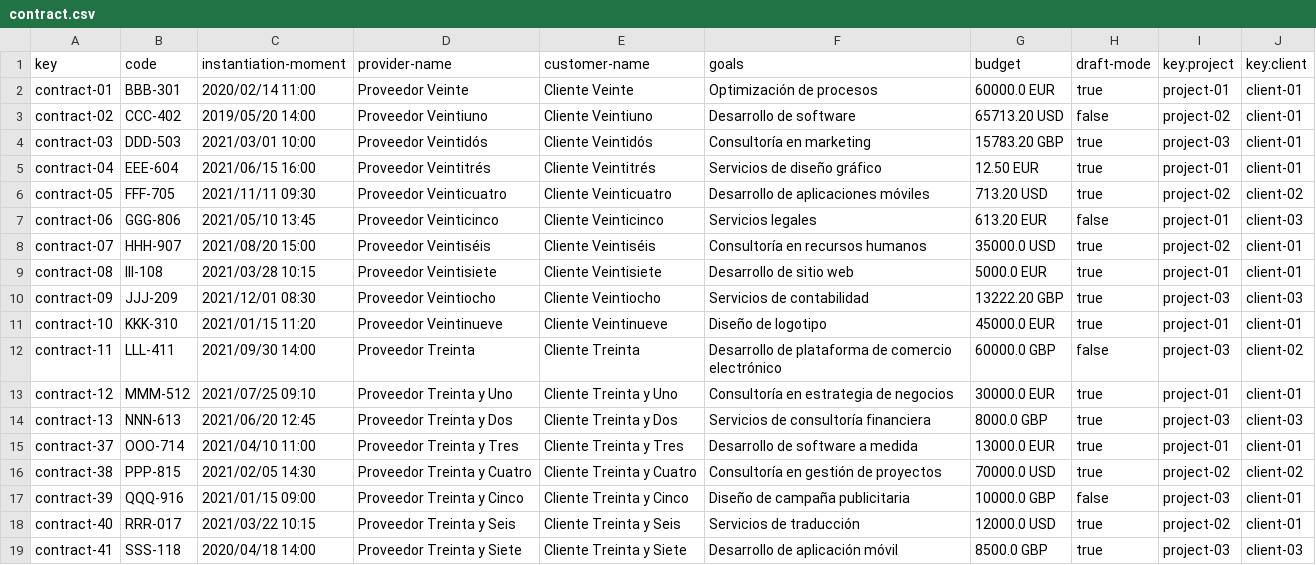
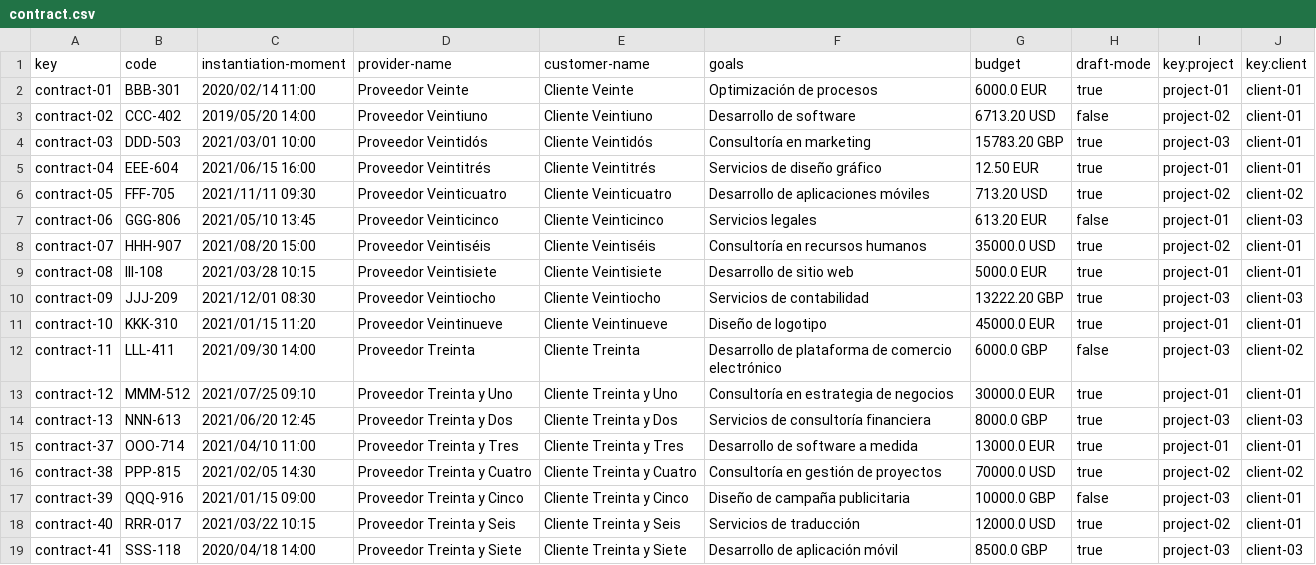
Before and after one commit to lucantdel/Acme-SF, a CSV file: src/main/webapp/WEB-INF/resources/sample-data/contract.csv, drawn as a sheet; only a part is shown.

```diff
--- a/src/main/webapp/WEB-INF/resources/sample-data/contract.csv
+++ b/src/main/webapp/WEB-INF/resources/sample-data/contract.csv
@@ -1,4 +1,4 @@
 key,code,instantiation-moment,provider-name,customer-name,goals,budget,draft-mode,key:project,key:client
-contract-01,BBB-301,2020/02/14 11:00,Proveedor Veinte,Cliente Veinte,Optimización de procesos,60000.0 EUR,true,project-01,client-01
-contract-02,CCC-402,2019/05/20 14:00,Proveedor Veintiuno,Cliente Veintiuno,Desarrollo de software,65713.20 USD,false,project-02,client-01
+contract-01,BBB-301,2020/02/14 11:00,Proveedor Veinte,Cliente Veinte,Optimización de procesos,6000.0 EUR,true,project-01,client-01
+contract-02,CCC-402,2019/05/20 14:00,Proveedor Veintiuno,Cliente Veintiuno,Desarrollo de software,6713.20 USD,false,project-02,client-01
 contract-03,DDD-503,2021/03/01 10:00,Proveedor Veintidós,Cliente Veintidós,Consultoría en marketing,15783.20 GBP,true,project-03,client-01
@@ -11,3 +11,3 @@ contract-09,JJJ-209,2021/12/01 08:30,Proveedor Veintiocho,Cliente Veintiocho,Ser
 contract-10,KKK-310,2021/01/15 11:20,Proveedor Veintinueve,Cliente Veintinueve,Diseño de logotipo,45000.0 EUR,true,project-01,client-01
-contract-11,LLL-411,2021/09/30 14:00,Proveedor Treinta,Cliente Treinta,Desarrollo de plataforma de comercio electrónico,60000.0 GBP,false,project-03,client-02
+contract-11,LLL-411,2021/09/30 14:00,Proveedor Treinta,Cliente Treinta,Desarrollo de plataforma de comercio electrónico,6000.0 GBP,false,project-03,client-02
 contract-12,MMM-512,2021/07/25 09:10,Proveedor Treinta y Uno,Cliente Treinta y Uno,Consultoría en estrategia de negocios,30000.0 EUR,true,project-01,client-01
```
Also changed, not shown: 24 other files.
